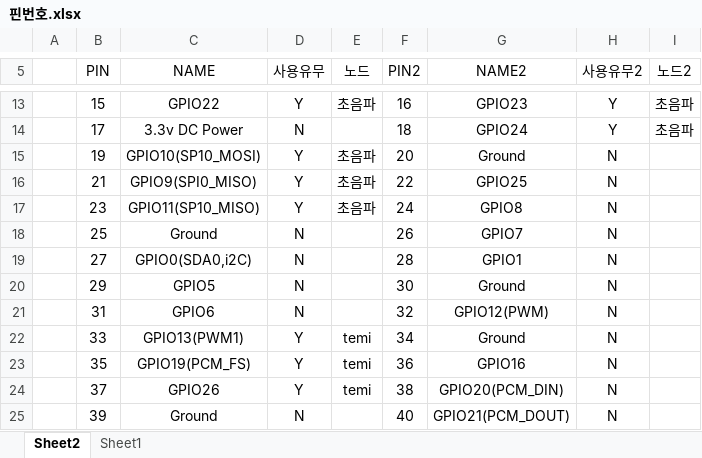
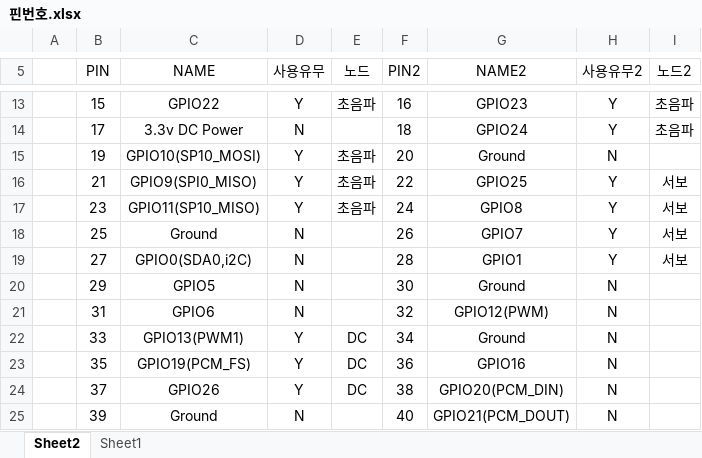
Before and after one commit to gudxhd1703/Temi, an Excel workbook: 핀번호.xlsx, sheet Sheet2, drawn as a sheet; only a part is shown, gaps mark what is left out; values as stored, in another font and other column widths than the file's, no borders; table styles not drawn; the diff names each change by its address in the sheet, - before the commit and + after, or states it on an @@ line.

Commit message:
핀번호

```diff
--- a/핀번호.xlsx (sheet Sheet2)
+++ b/핀번호.xlsx (sheet Sheet2)
-H16:H19 (사용유무2): N
+H16:H19 (사용유무2): Y
-I16:I19 (노드2): (empty)
+I16:I19 (노드2): 서보
-E22:E24 (노드): temi
+E22:E24 (노드): DC
```
